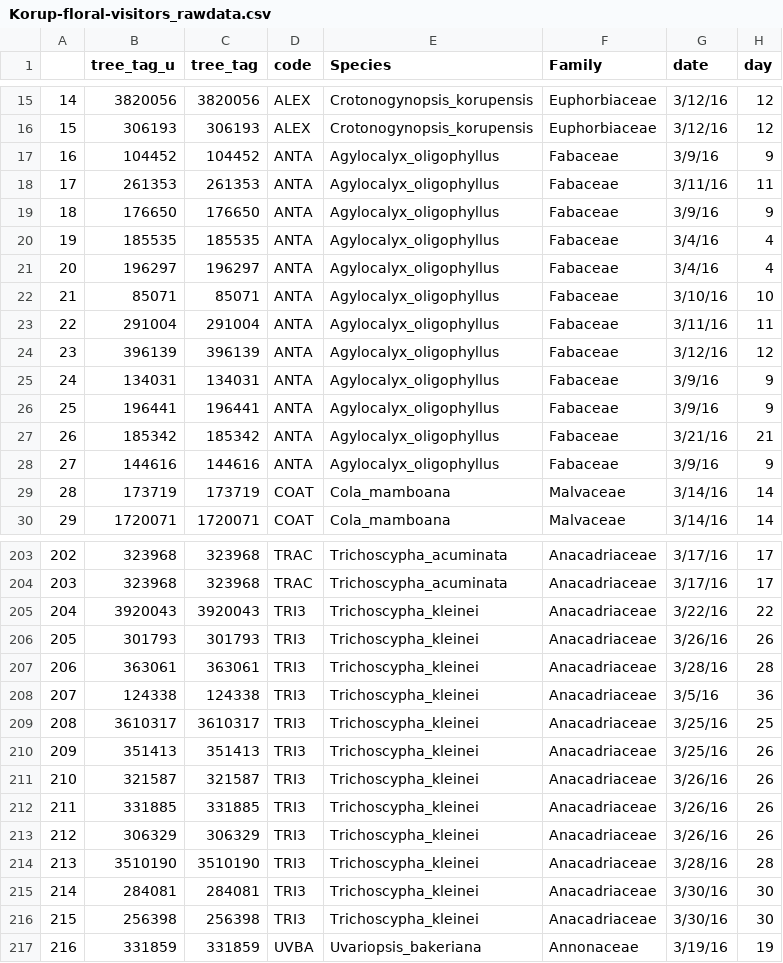
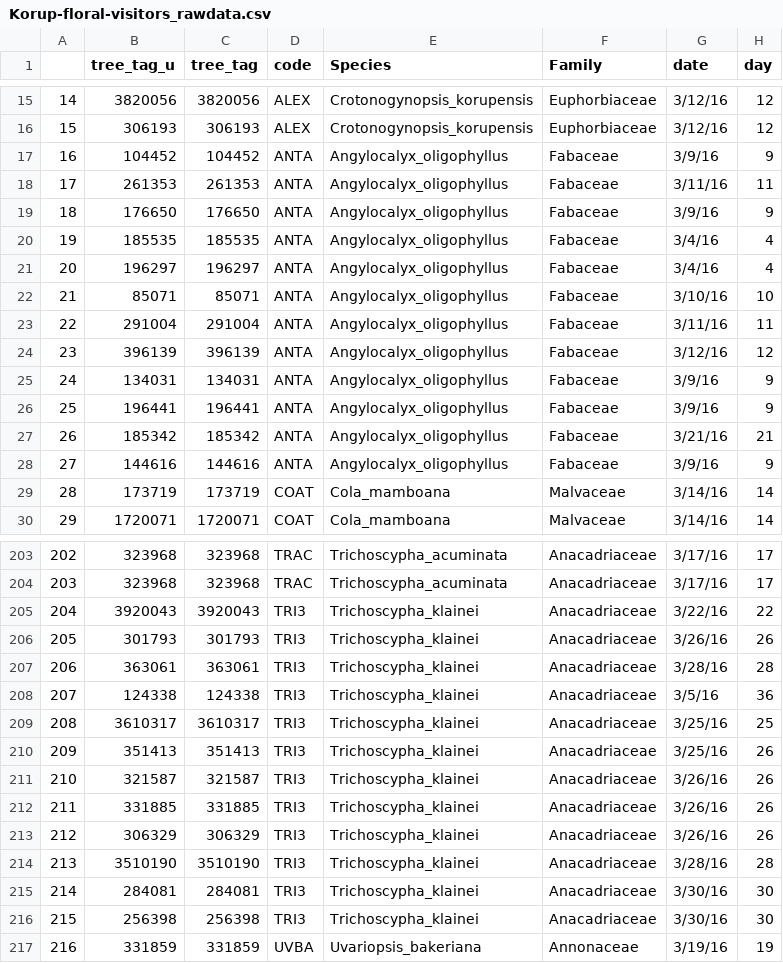
Before and after one commit to APDrager/Korup-plant-poll, a CSV file: Korup-floral-visitors_rawdata.csv, drawn as a sheet; only a part is shown, gaps mark what is left out; the diff covers the shown part only; the diff names each change by its address in the sheet, - before the commit and + after, or states it on an @@ line.

Commit message:
Korup floral visitation data for multivariate rate models. Typos in tree species names corrected.

```diff
--- a/Korup-floral-visitors_rawdata.csv
+++ b/Korup-floral-visitors_rawdata.csv
-E17:E28 (Species): Agylocalyx_oligophyllus
+E17:E28 (Species): Angylocalyx_oligophyllus
-E205:E216 (Species): Trichoscypha_kleinei
+E205:E216 (Species): Trichoscypha_klainei
```
Also changed, not shown: 18 edited cells elsewhere in this file.
